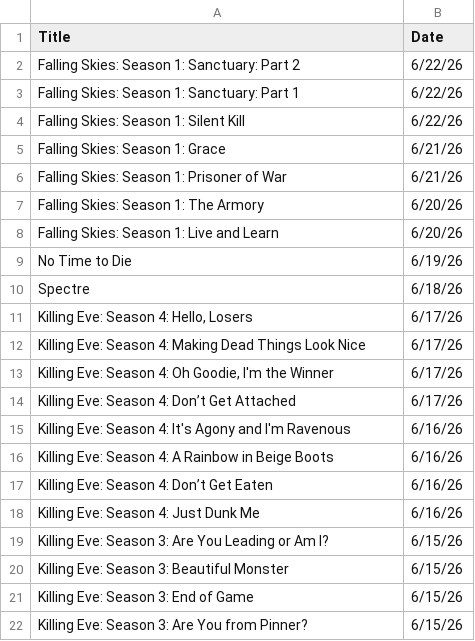
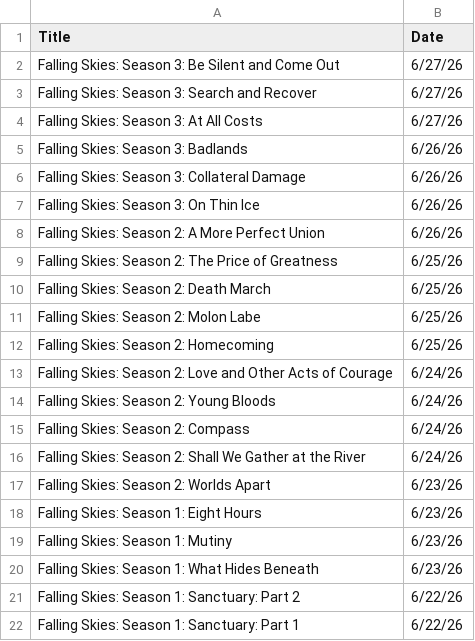
Before and after one commit to VedatBiner/flutter-codes, a CSV file: netflix_watchlist_v2_app/assets/database/NetflixFilmHistory-ENG.csv, drawn as a sheet; only a part is shown; the shorter side is filled out with more unchanged rows.

```diff
--- a/netflix_watchlist_v2_app/assets/database/NetflixFilmHistory-ENG.csv
+++ b/netflix_watchlist_v2_app/assets/database/NetflixFilmHistory-ENG.csv
@@ -1,2 +1,21 @@
 Title,Date
+"Falling Skies: Season 3: Be Silent and Come Out","6/27/26"
+"Falling Skies: Season 3: Search and Recover","6/27/26"
+"Falling Skies: Season 3: At All Costs","6/27/26"
+"Falling Skies: Season 3: Badlands","6/26/26"
+"Falling Skies: Season 3: Collateral Damage","6/26/26"
+"Falling Skies: Season 3: On Thin Ice","6/26/26"
+"Falling Skies: Season 2: A More Perfect Union","6/26/26"
+"Falling Skies: Season 2: The Price of Greatness","6/25/26"
+"Falling Skies: Season 2: Death March","6/25/26"
+"Falling Skies: Season 2: Molon Labe","6/25/26"
+"Falling Skies: Season 2: Homecoming","6/25/26"
+"Falling Skies: Season 2: Love and Other Acts of Courage","6/24/26"
+"Falling Skies: Season 2: Young Bloods","6/24/26"
+"Falling Skies: Season 2: Compass","6/24/26"
+"Falling Skies: Season 2: Shall We Gather at the River","6/24/26"
+"Falling Skies: Season 2: Worlds Apart","6/23/26"
+"Falling Skies: Season 1: Eight Hours","6/23/26"
+"Falling Skies: Season 1: Mutiny","6/23/26"
+"Falling Skies: Season 1: What Hides Beneath","6/23/26"
 "Falling Skies: Season 1: Sanctuary: Part 2","6/22/26"
```
Also changed, not shown: netflix_watchlist_v2_app/assets/database/NetflixFilmHistory-TR.csv.
